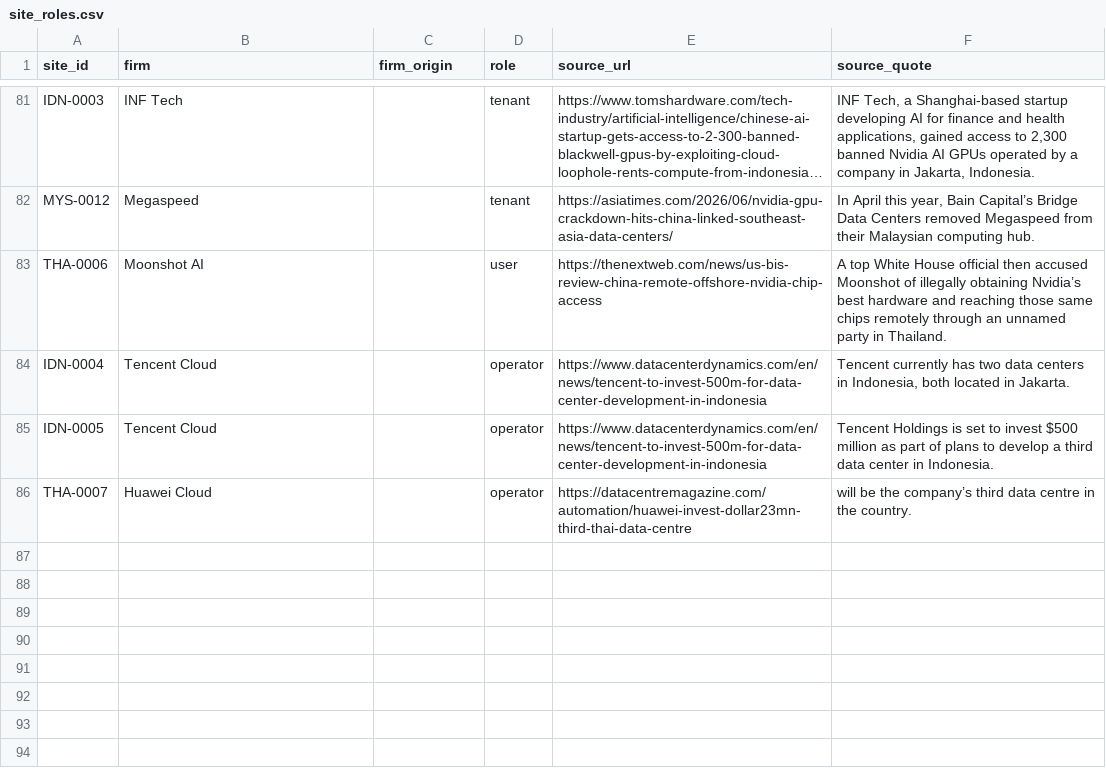
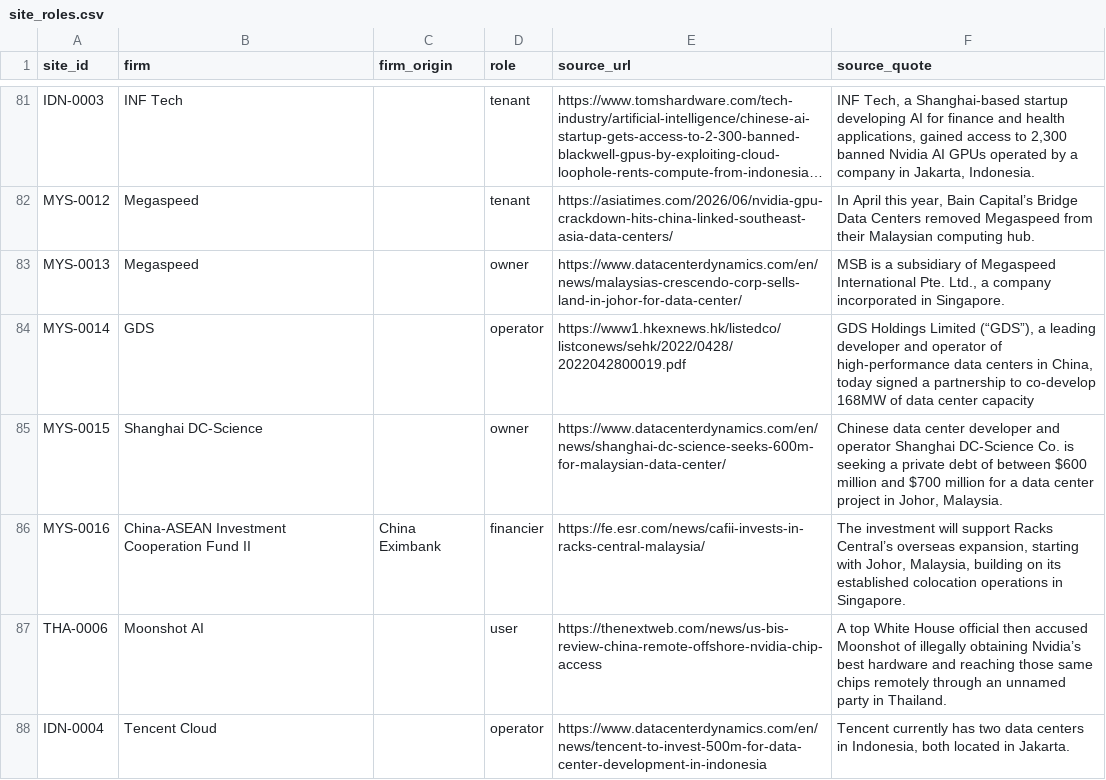
Before and after one commit to newlivehung123123/overseas_data_centres_China, a CSV file: config/site_roles.csv, drawn as a sheet; only a part is shown, gaps mark what is left out; the shorter side is filled out with more unchanged rows; long unchanged cells end in …; the diff names each change by its address in the sheet, - before the commit and + after, or states it on an @@ line.

```diff
--- a/config/site_roles.csv
+++ b/config/site_roles.csv
+row 83: MYS-0013 | Megaspeed |  | owner | https://www.datacenterdynamics.com/en/news/malaysias-crescendo-corp-sells-land-in-johor-for-data-center/ | MSB is a subsidiary of Megaspeed International Pte. Ltd., a company incorporated in Singapore.
+row 84: MYS-0014 | GDS |  | operator | https://www1.hkexnews.hk/listedco/listconews/sehk/2022/0428/2022042800019.pdf | GDS Holdings Limited (“GDS”), a leading developer and operator of high-performance data centers in China, today signed a partnership to co-develop 168MW of data center capacity
+row 85: MYS-0015 | Shanghai DC-Science |  | owner | https://www.datacenterdynamics.com/en/news/shanghai-dc-science-seeks-600m-for-malaysian-data-center/ | Chinese data center developer and operator Shanghai DC-Science Co. is seeking a private debt of between $600 million and $700 million for a data center project in Johor, Malaysia.
+row 86: MYS-0016 | China-ASEAN Investment Cooperation Fund II | China Eximbank | financier | https://fe.esr.com/news/cafii-invests-in-racks-central-malaysia/ | The investment will support Racks Central’s overseas expansion, starting with Johor, Malaysia, building on its established colocation operations in Singapore.
```
Also changed, not shown: config/site_capacity.csv, config/sites.csv, 21 other files.
